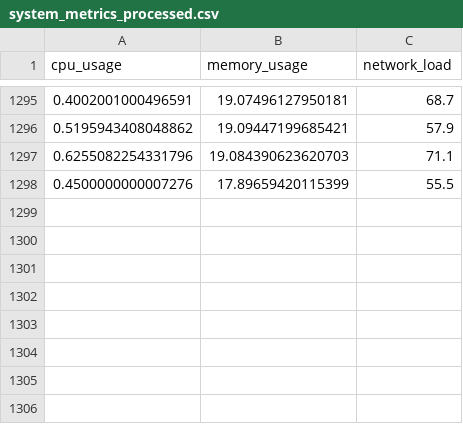
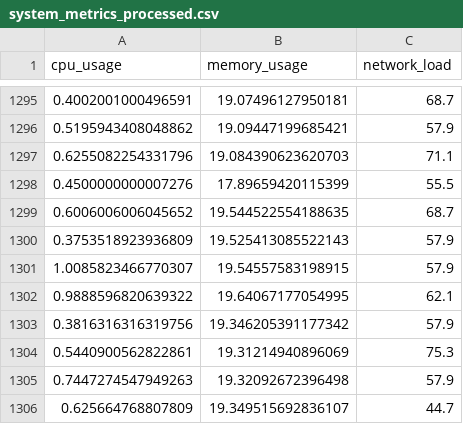
Before and after one commit to Shehpar/ai-system-engineering, a CSV file: data/processed/system_metrics_processed.csv, drawn as a sheet; only a part is shown, gaps mark what is left out.

```diff
--- a/data/processed/system_metrics_processed.csv
+++ b/data/processed/system_metrics_processed.csv
@@ -1298 +1298,9 @@ cpu_usage,memory_usage,network_load
 0.4500000000007276,17.89659420115399,55.5
+0.6006006006045652,19.544522554188635,68.7
+0.3753518923936809,19.525413085522143,57.9
+1.0085823466770307,19.54557583198915,57.9
+0.9888596820639322,19.64067177054995,62.1
+0.3816316316319756,19.346205391177342,57.9
+0.5440900562822861,19.31214940896069,75.3
+0.7447274547949263,19.32092672396498,57.9
+0.625664768807809,19.349515692836107,44.7
```
Also changed, not shown: 2 other files.
